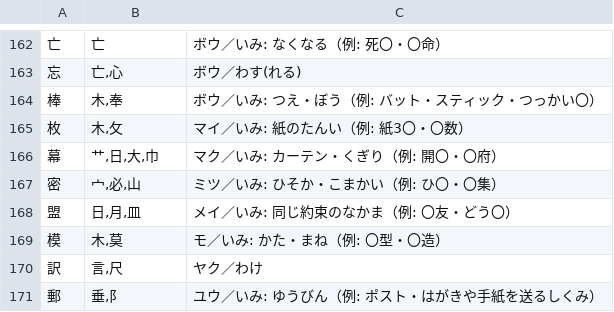
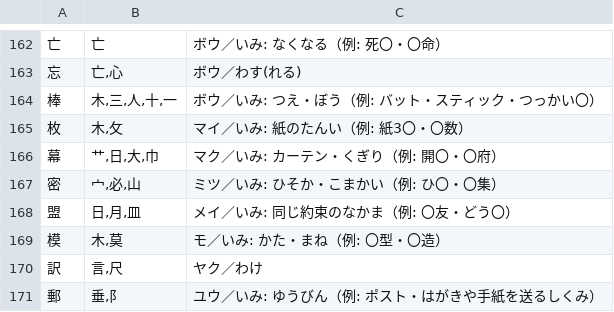
Before and after one commit to piggest/kanji-quiz, a TSV file: es-6.tsv, drawn as a sheet; only a part is shown, gaps mark what is left out.

```diff
--- a/es-6.tsv
+++ b/es-6.tsv
@@ -163,3 +163,3 @@
 忘	亡,心	ボウ／わす(れる)
-棒	木,奉	ボウ／いみ: つえ・ぼう（例: バット・スティック・つっかい〇）
+棒	木,三,人,十,一	ボウ／いみ: つえ・ぼう（例: バット・スティック・つっかい〇）
 枚	木,攵	マイ／いみ: 紙のたんい（例: 紙3〇・〇数）
```
Also changed, not shown: jhs-1mid.tsv.
